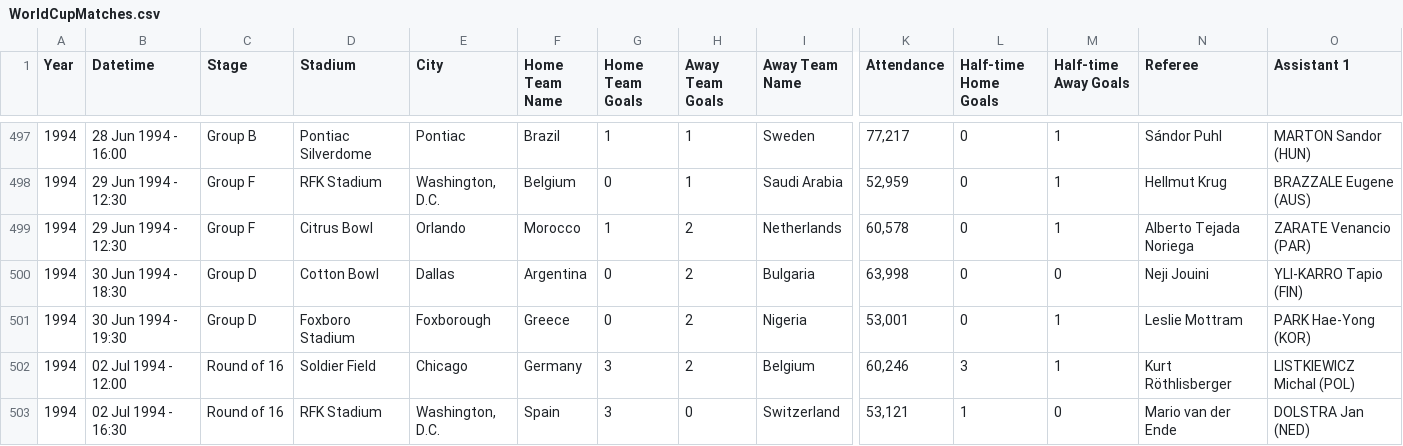
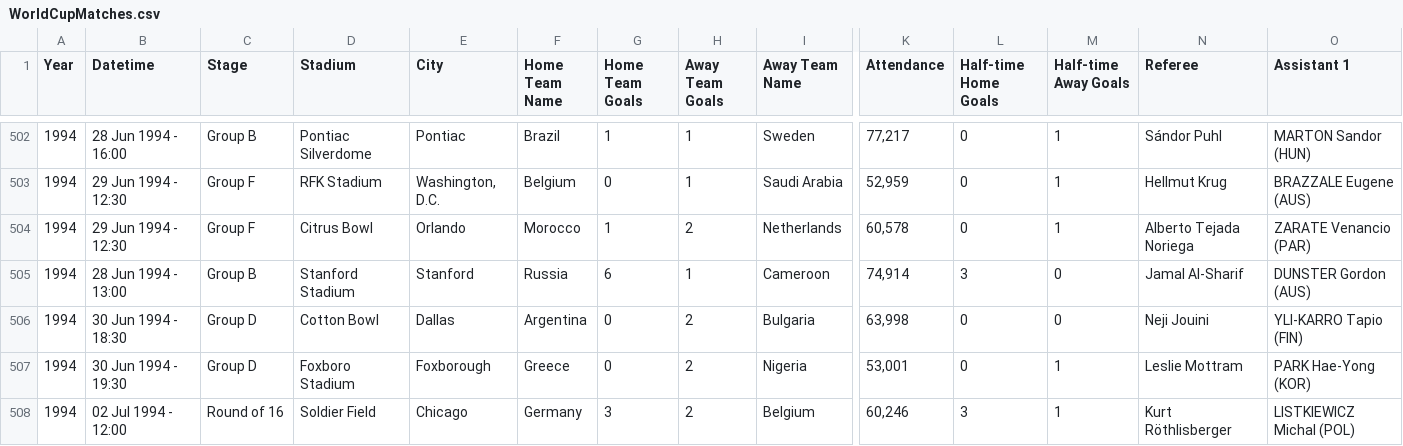
Before and after one commit to millenagena/apache-spark-pyspark, a CSV file: data/raw/WorldCupMatches.csv, drawn as a sheet; only a part is shown, gaps mark what is left out; the shorter side is filled out with more unchanged rows; rows hold the shown columns only; the diff covers the shown part only; the diff names each change by its address in the sheet, - before the commit and + after, or states it on an @@ line.

```diff
--- a/data/raw/WorldCupMatches.csv
+++ b/data/raw/WorldCupMatches.csv
+row 505: 1994 | 28 Jun 1994 - 13:00 | Group B | Stanford Stadium | Stanford | Russia | 6 | 1 | Cameroon | 74,914 | 3 | 0 | Jamal Al-Sharif | DUNSTER Gordon (AUS)
```
Also changed, not shown: 9 added rows elsewhere in this file, 29 other files.
